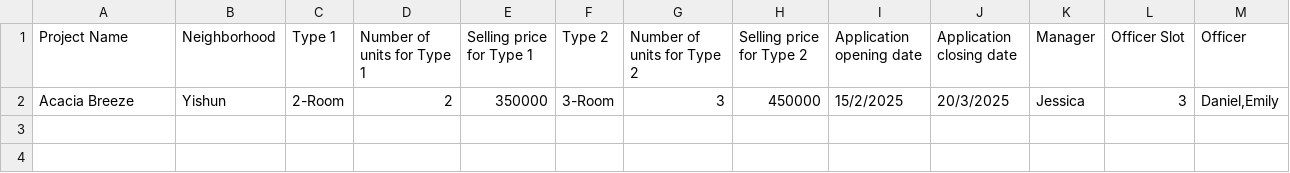
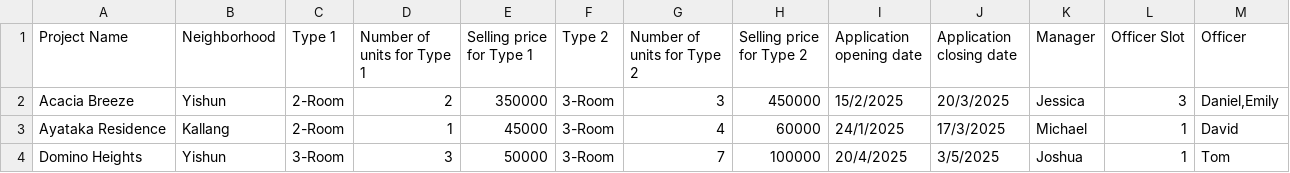
Before and after one commit to Axieof/BTOSystem, a CSV file: Data/ProjectList.csv, drawn as a sheet; the diff names each change by its address in the sheet, - before the commit and + after, or states it on an @@ line.

Commit message:
Added More Data

```diff
--- a/Data/ProjectList.csv
+++ b/Data/ProjectList.csv
+row 3: Ayataka Residence | Kallang | 2-Room | 1 | 45000 | 3-Room | 4 | 60000 | 24/1/2025 | 17/3/2025 | Michael | 1 | David
+row 4: Domino Heights | Yishun | 3-Room | 3 | 50000 | 3-Room | 7 | 100000 | 20/4/2025 | 3/5/2025 | Joshua | 1 | Tom
```
Also changed, not shown: 2 other files.
